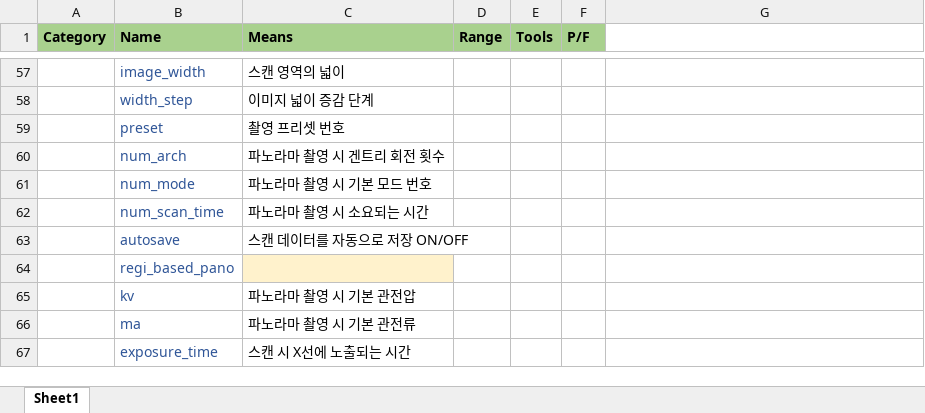
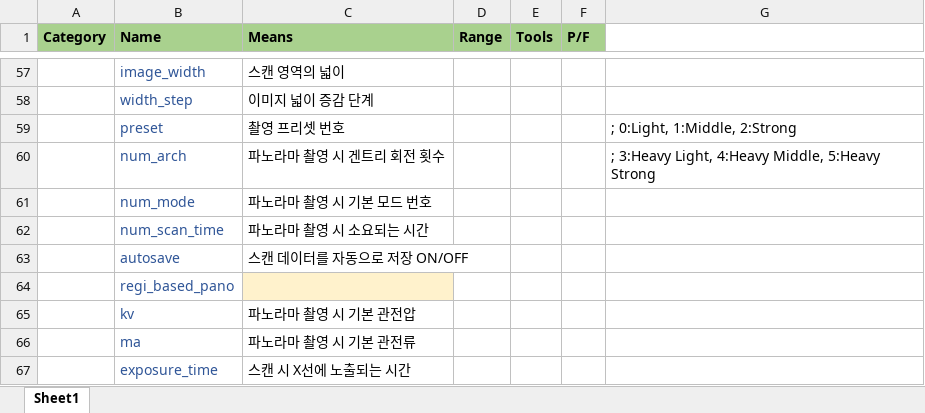
Before and after one commit to GlennPark/EniTools, an Excel workbook: EniTools_List_0530.xlsx, sheet Sheet1, drawn as a sheet; only a part is shown, gaps mark what is left out; values as stored, in another font and other column widths than the file's, no borders; the diff covers the shown part only; the diff names each change by its address in the sheet, - before the commit and + after, or states it on an @@ line.

```diff
--- a/EniTools_List_0530.xlsx (sheet Sheet1)
+++ b/EniTools_List_0530.xlsx (sheet Sheet1)
-G59: (empty)
+G59: ; 0:Light, 1:Middle, 2:Strong
-G60: (empty)
+G60: ; 3:Heavy Light, 4:Heavy Middle, 5:Heavy Strong
```
Also changed, not shown: 1 added row, 1 removed row and 11 edited cells elsewhere in this sheet.
